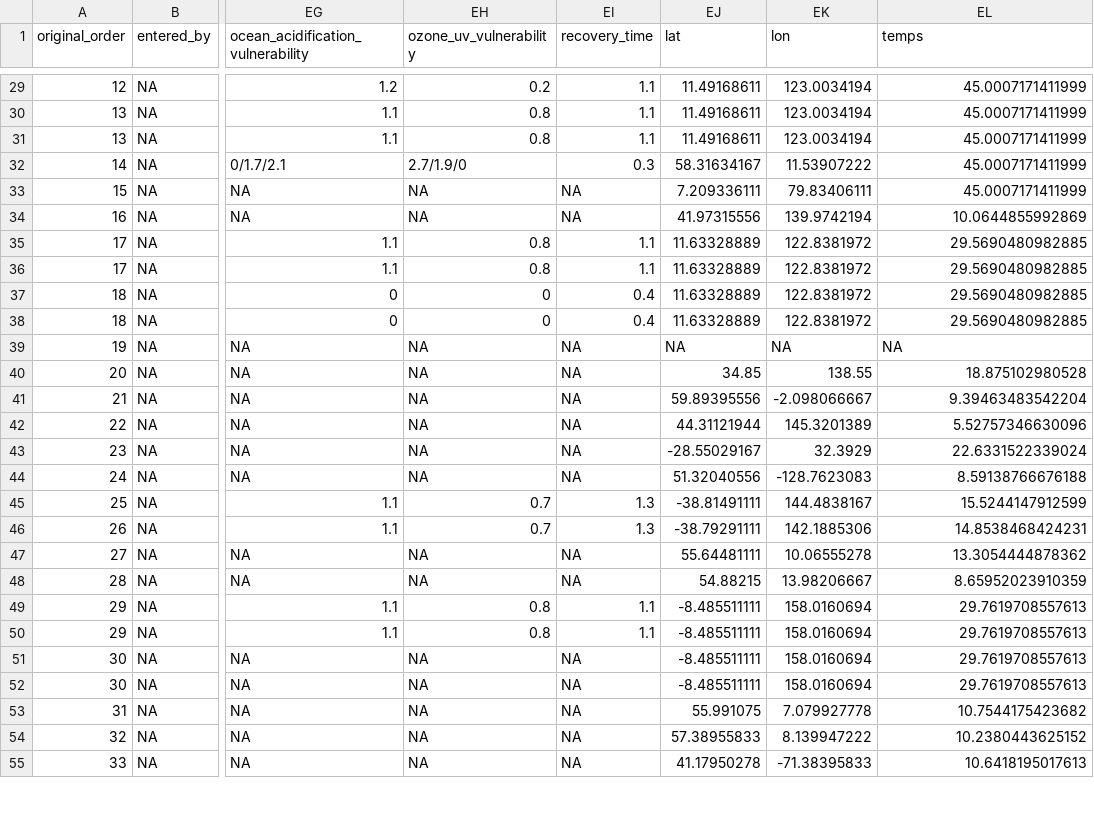
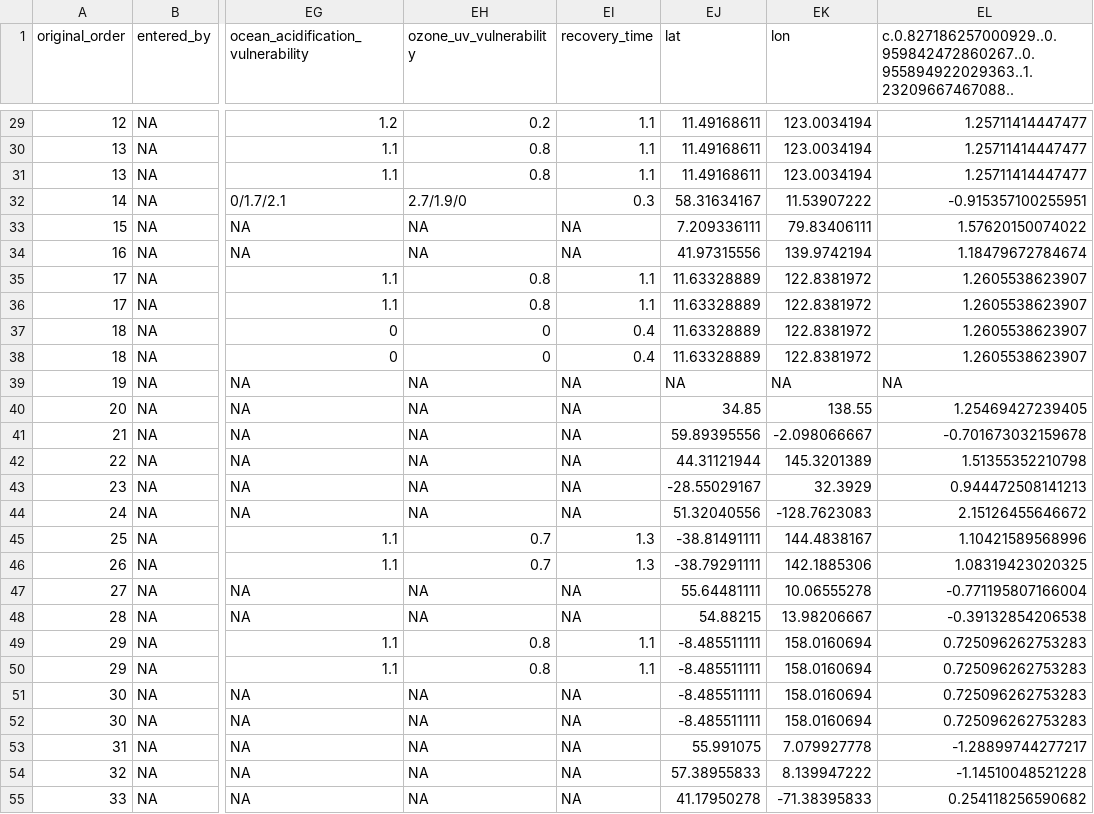
Before and after one commit to jcvdav/cooperatR, a CSV file: cooperatives_clean.csv, drawn as a sheet; only a part is shown, gaps mark what is left out; the diff covers the shown part only; the diff names each change by its address in the sheet, - before the commit and + after, or states it on an @@ line.

```diff
--- a/cooperatives_clean.csv
+++ b/cooperatives_clean.csv
-EL1: temps
+EL1: c.0.827186257000929..0.959842472860267..0.955894922029363..1.23209667467088..
-EL29:EL31: 45.0007171411999
+EL29:EL31: 1.25711414447477
-EL32: 45.0007171411999
+EL32: -0.915357100255951
-EL33: 45.0007171411999
+EL33: 1.57620150074022
-EL34: 10.0644855992869
+EL34: 1.18479672784674
-EL35:EL38: 29.5690480982885
+EL35:EL38: 1.2605538623907
-EL40: 18.875102980528
+EL40: 1.25469427239405
-EL41: 9.39463483542204
+EL41: -0.701673032159678
-EL42: 5.52757346630096
+EL42: 1.51355352210798
-EL43: 22.6331522339024
+EL43: 0.944472508141213
-EL44: 8.59138766676188
+EL44: 2.15126455646672
-EL45: 15.5244147912599
+EL45: 1.10421589568996
-EL46: 14.8538468424231
+EL46: 1.08319423020325
-EL47: 13.3054444878362
+EL47: -0.771195807166004
-EL48: 8.65952023910359
+EL48: -0.39132854206538
-EL49:EL52: 29.7619708557613
+EL49:EL52: 0.725096262753283
-EL53: 10.7544175423682
+EL53: -1.28899744277217
-EL54: 10.2380443625152
+EL54: -1.14510048521228
-EL55: 10.6418195017613
+EL55: 0.254118256590682
```
Also changed, not shown: 172 edited cells elsewhere in this file, 2 other files.
